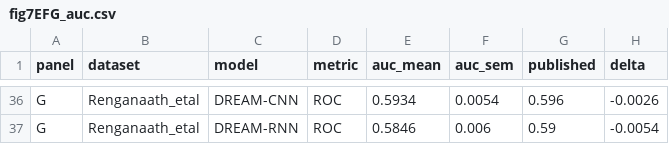
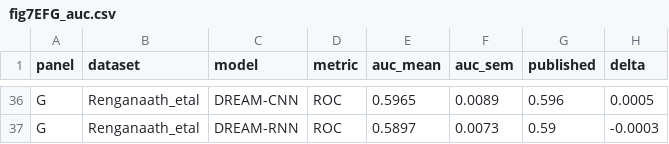
Before and after one commit to calico/shorkie-paper, a CSV file: reproduction/figure_07/recheck/fig7EFG_auc.csv, drawn as a sheet; only a part is shown, gaps mark what is left out; the diff covers the shown part only; the diff names each change by its address in the sheet, - before the commit and + after, or states it on an @@ line.

```diff
--- a/reproduction/figure_07/recheck/fig7EFG_auc.csv
+++ b/reproduction/figure_07/recheck/fig7EFG_auc.csv
-E36 (auc_mean): 0.5934
+E36 (auc_mean): 0.5965
-F36 (auc_sem): 0.0054
+F36 (auc_sem): 0.0089
-H36 (delta): -0.0026
+H36 (delta): 0.0005
-E37 (auc_mean): 0.5846
+E37 (auc_mean): 0.5897
-F37 (auc_sem): 0.006
+F37 (auc_sem): 0.0073
-H37 (delta): -0.0054
+H37 (delta): -0.0003
```
Also changed, not shown: 30 edited cells elsewhere in this file, 9 other files.
